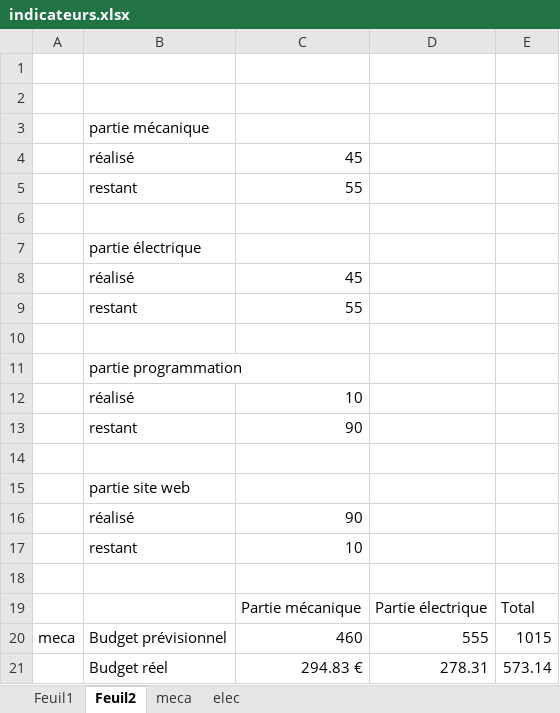
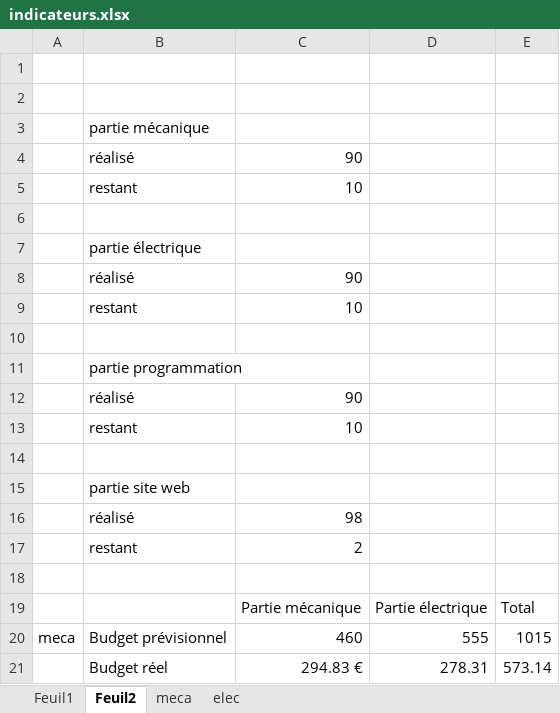
Before and after one commit to bancdethermique/bandethermique.github.io, an Excel workbook: indicateurs.xlsx, sheet Feuil2, drawn as a sheet; values as stored, in another font and other column widths than the file's, no borders; removed rows and columns are numbered as before the commit, all else as after; the diff names each change by its address in the sheet, - before the commit and + after, or states it on an @@ line.

```diff
--- a/indicateurs.xlsx (sheet Feuil2)
+++ b/indicateurs.xlsx (sheet Feuil2)
-C4: 45
+C4: 90
-C5: 55
+C5: 10
-C8: 45
+C8: 90
-C9: 55
+C9: 10
-row 12:  | réalisé | 10
-B12: restant
+B12: réalisé
+row 13:  | restant | 10
-C16: 90
+C16: 98
-C17: 10
+C17: 2
```
Also changed, not shown: charts or pictures, 18 other files.
